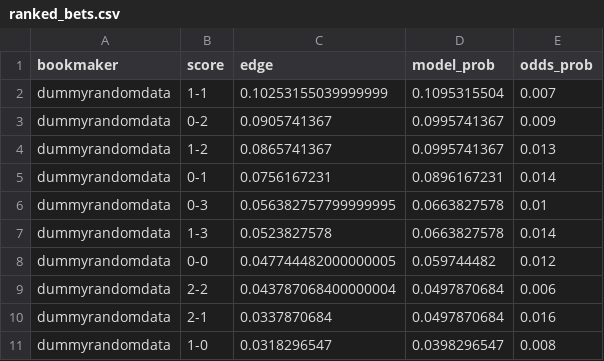
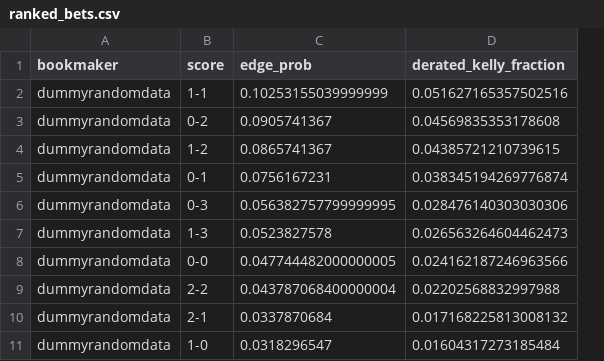
Before and after one commit to harrydshill/Sports-Statistics, a CSV file: outputs/ranked_bets.csv, drawn as a sheet; only a part is shown; removed rows and columns are numbered as before the commit, all else as after; the diff names each change by its address in the sheet, - before the commit and + after, or states it on an @@ line.

Commit message:
kelly criterion and other fixes

```diff
--- a/outputs/ranked_bets.csv
+++ b/outputs/ranked_bets.csv
-column D (model_prob), rows 2-11: 0.1095315504 | 0.0995741367 | 0.0995741367 | 0.0896167231 | 0.0663827578 | 0.0663827578 | 0.059744482 | 0.0497870684 | 0.0497870684 | 0.0398296547
-column E (odds_prob), rows 2-11: 0.007 | 0.009 | 0.013 | 0.014 | 0.01 | 0.014 | 0.012 | 0.006 | 0.016 | 0.008
+column D (derated_kelly_fraction), rows 2-11: 0.051627165357502516 | 0.04569835353178608 | 0.04385721210739615 | 0.038345194269776874 | 0.028476140303030306 | 0.026563264604462473 | 0.024162187246963566 | 0.02202568832997988 | 0.017168225813008132 | 0.01604317273185484
-C1: edge
+C1: edge_prob
```
Also changed, not shown: 2 other files.
